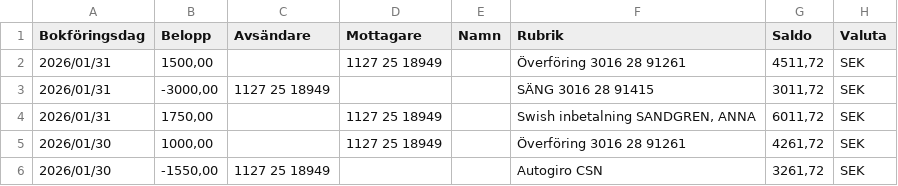
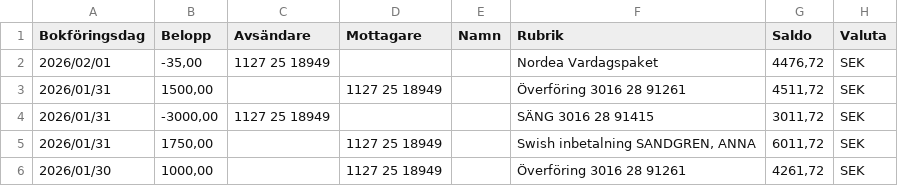
Before and after one commit to jimbengtsson1992/expenses_app, a CSV file: assets/data/PERSONKONTO 1127 25 18949 - 2026-02-08 13.46.10.csv (was assets/data/PERSONKONTO 1127 25 18949 - 2026-02-02 15.26.56.csv), drawn as a sheet; only a part is shown; the shorter side is filled out with more unchanged rows; the diff names each change by its address in the sheet, - before the commit and + after, or states it on an @@ line.

```diff
--- a/assets/data/PERSONKONTO 1127 25 18949 - 2026-02-02 15.26.56.csv
+++ b/assets/data/PERSONKONTO 1127 25 18949 - 2026-02-08 13.46.10.csv
+row 2: 2026/02/01 | -35,00 | 1127 25 18949 |  |  | Nordea Vardagspaket | 4476,72 | SEK
```
Also changed, not shown: assets/data/PERSONKONTO 1127 25 18957 - 2026-02-08 13.44.31.csv, assets/data/PERSONKONTO 3016 05 24377 - 2026-02-08 13.46.24.csv, 6 other files.
